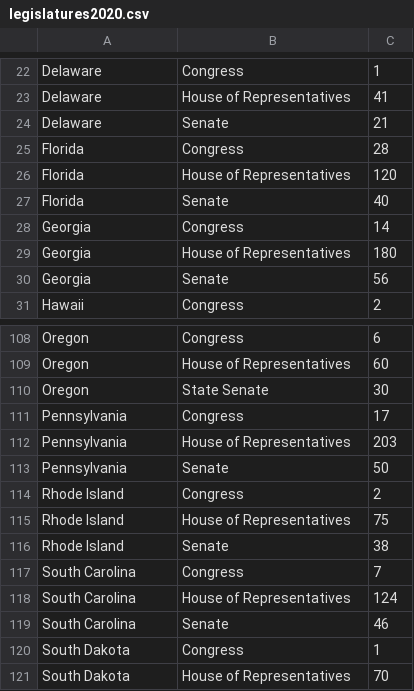
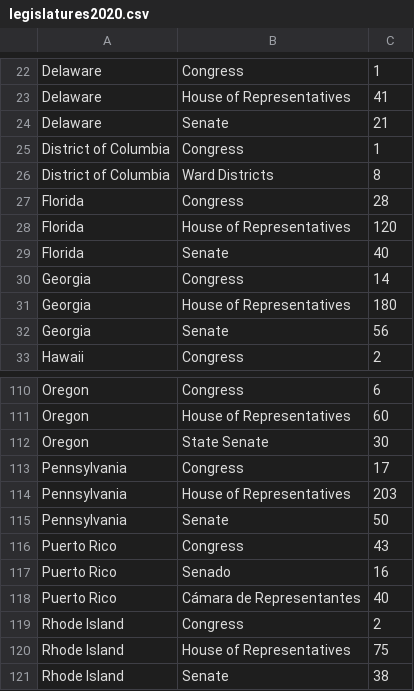
Before and after one commit to brianolson/redistricter, a CSV file: python/bdistricting/legislatures2020.csv, drawn as a sheet; only a part is shown, gaps mark what is left out; the shorter side is filled out with more unchanged rows.

Commit message:
add DC,PR

```diff
--- a/python/bdistricting/legislatures2020.csv
+++ b/python/bdistricting/legislatures2020.csv
@@ -24,2 +24,4 @@ Delaware,House of Representatives,41
 Delaware,Senate,21
+District of Columbia,Congress,1
+District of Columbia,Ward Districts,8
 Florida,Congress,28
@@ -113,2 +115,5 @@ Pennsylvania,House of Representatives,203
 Pennsylvania,Senate,50
+Puerto Rico,Congress,43
+Puerto Rico,Senado,16
+Puerto Rico,Cámara de Representantes,40
 Rhode Island,Congress,2
```
